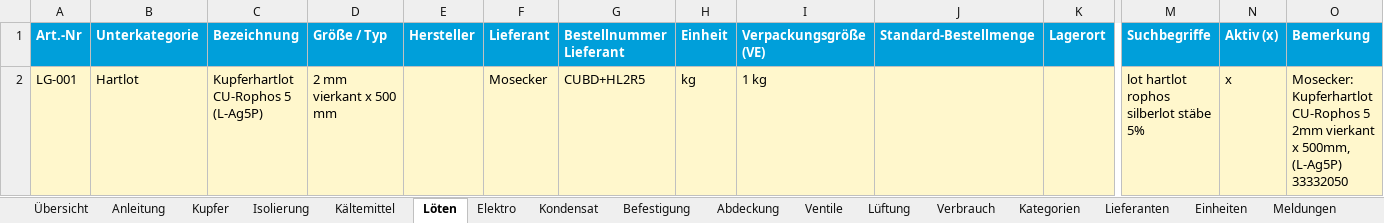
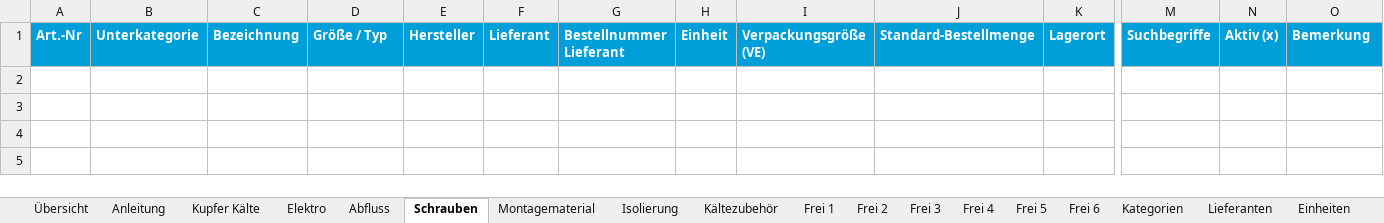
Before and after one commit to Muecke1982/airtec-ibn, an Excel workbook: vorlagen/Airtec_Lager.xlsx, sheet Schrauben, drawn as a sheet; only a part is shown, gaps mark what is left out; values as stored, in another font and other column widths than the file's, no borders; rows hold the shown columns only; the diff names each change by its address in the sheet, - before the commit and + after, or states it on an @@ line.

```diff
--- a/vorlagen/Airtec_Lager.xlsx (sheet Schrauben)
+++ b/vorlagen/Airtec_Lager.xlsx (sheet Schrauben)
-sheet tab: Kupfer
+sheet tab: Kupfer Kälte
-sheet tab: Kältemittel
+sheet tab: Abfluss
-sheet tab: Löten
+sheet tab: Schrauben
-sheet tab: Befestigung
+sheet tab: Kältezubehör
-sheet tab: Abdeckung
+sheet tab: Frei 1
-sheet tab: Ventile
+sheet tab: Frei 2
-sheet tab: Lüftung
+sheet tab: Frei 3
-sheet tab: Verbrauch
+sheet tab: Frei 4
-sheet tab: Kondensat
+sheet tab: Montagematerial
+sheet tab: Frei 5
+sheet tab: Frei 6
@@ sheet tab order changed: Übersicht | Anleitung | Kupfer Kälte | Elektro | Abfluss | Schrauben | Montagematerial | Isolierung | Kältezubehör | Frei 1 | Frei 2 | Frei 3 | Frei 4 | Frei 5 | Frei 6 | Kategorien | Lieferanten | Einheiten @@
-row 2: LG-001 | Hartlot | Kupferhartlot CU-Rophos 5 (L-Ag5P) | 2 mm vierkant x 500 mm |  | Mosecker | CUBD+HL2R5 | kg | 1 kg |  |  | lot hartlot rophos silberlot stäbe 5% | x | Mosecker: Kupferhartlot CU-Rophos 5 2mm vierkant x 500mm, (L-Ag5P) 33332050
```
Also changed, not shown: sheet Kategorien, sheet Kupfer Kälte, sheet Übersicht, sheet Kältezubehör, sheet Anleitung, sheet Frei 1, 3 more sheets, 1 other file.
